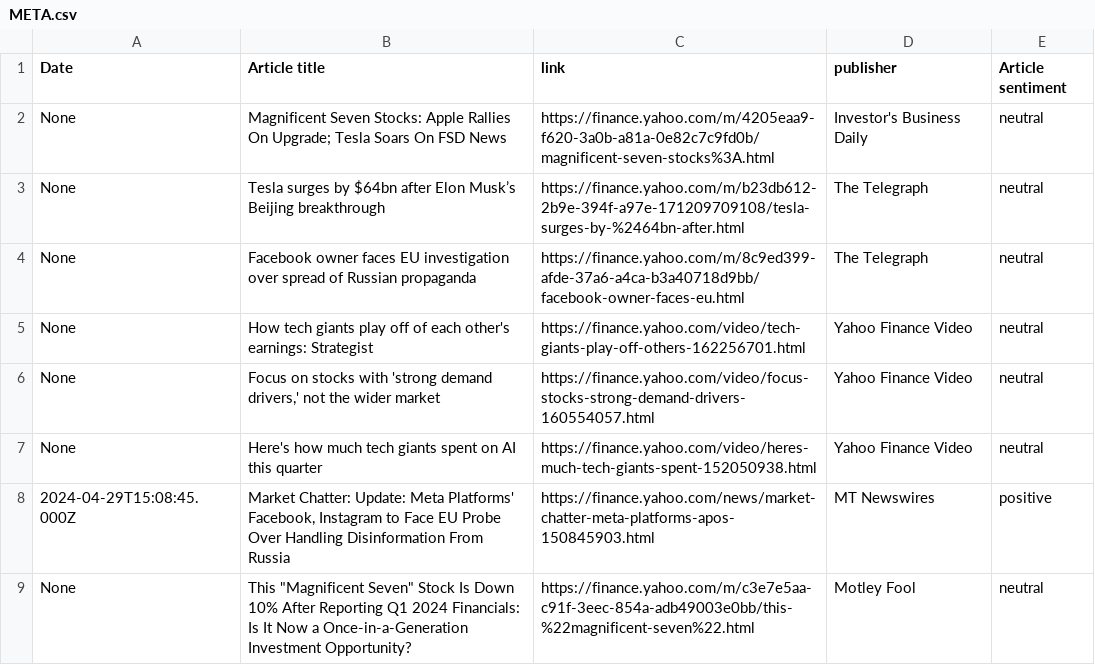
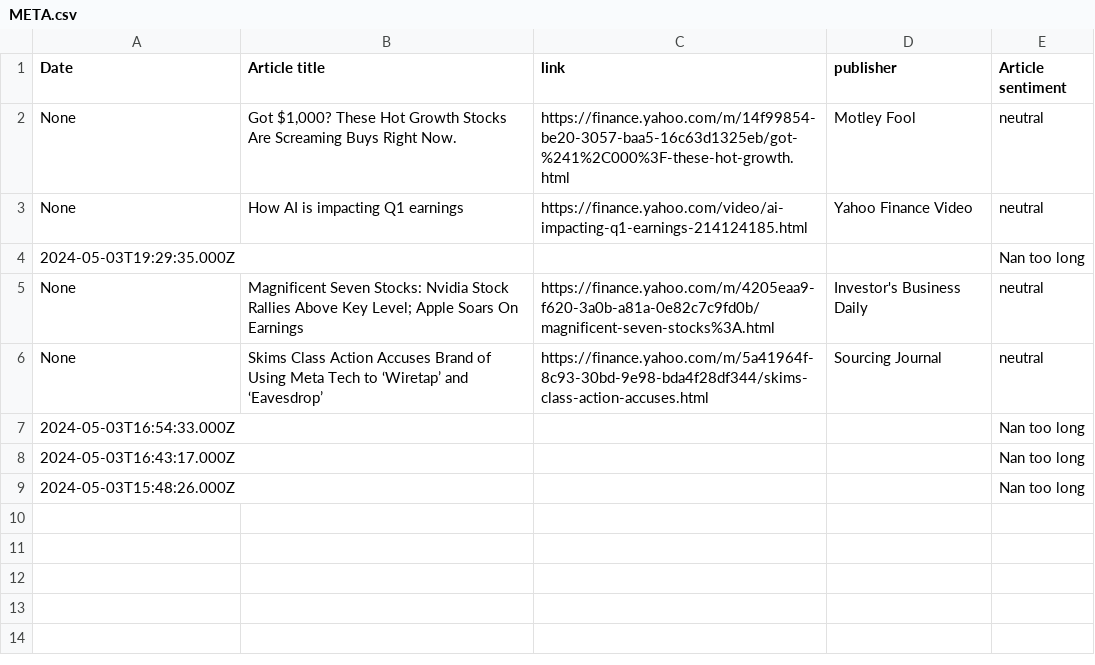
Before and after one commit to RodneyFinkel/stock_screener, a CSV file: out/META.csv, drawn as a sheet.

```diff
--- a/out/META.csv
+++ b/out/META.csv
@@ -1,9 +1,9 @@
 Date,Article title,link,publisher,Article sentiment
-None,Magnificent Seven Stocks: Apple Rallies On Upgrade; Tesla Soars On FSD News,https://finance.yahoo.com/m/4205eaa9-f620-3a0b-a81a-0e82c7c9fd0b/magnificent-seven-stocks%3A.html,Investor's Business Daily,neutral
-None,Tesla surges by $64bn after Elon Musk’s Beijing breakthrough,https://finance.yahoo.com/m/b23db612-2b9e-394f-a97e-171209709108/tesla-surges-by-%2464bn-after.html,The Telegraph,neutral
-None,Facebook owner faces EU investigation over spread of Russian propaganda,https://finance.yahoo.com/m/8c9ed399-afde-37a6-a4ca-b3a40718d9bb/facebook-owner-faces-eu.html,The Telegraph,neutral
-None,How tech giants play off of each other's earnings: Strategist,https://finance.yahoo.com/video/tech-giants-play-off-others-162256701.html,Yahoo Finance Video,neutral
-None,"Focus on stocks with 'strong demand drivers,' not the wider market",https://finance.yahoo.com/video/focus-stocks-strong-demand-drivers-160554057.html,Yahoo Finance Video,neutral
-None,Here's how much tech giants spent on AI this quarter,https://finance.yahoo.com/video/heres-much-tech-giants-spent-152050938.html,Yahoo Finance Video,neutral
-2024-04-29T15:08:45.000Z,"Market Chatter: Update: Meta Platforms' Facebook, Instagram to Face EU Probe Over Handling Disinformation From Russia",https://finance.yahoo.com/news/market-chatter-meta-platforms-apos-150845903.html,MT Newswires,positive
-None,"This ""Magnificent Seven"" Stock Is Down 10% After Reporting Q1 2024 Financials: Is It Now a Once-in-a-Generation Investment Opportunity?",https://finance.yahoo.com/m/c3e7e5aa-c91f-3eec-854a-adb49003e0bb/this-%22magnificent-seven%22.html,Motley Fool,neutral
+None,"Got $1,000? These Hot Growth Stocks Are Screaming Buys Right Now.",https://finance.yahoo.com/m/14f99854-be20-3057-baa5-16c63d1325eb/got-%241%2C000%3F-these-hot-growth.html,Motley Fool,neutral
+None,How AI is impacting Q1 earnings,https://finance.yahoo.com/video/ai-impacting-q1-earnings-214124185.html,Yahoo Finance Video,neutral
+2024-05-03T19:29:35.000Z,,,,Nan too long
+None,Magnificent Seven Stocks: Nvidia Stock Rallies Above Key Level; Apple Soars On Earnings,https://finance.yahoo.com/m/4205eaa9-f620-3a0b-a81a-0e82c7c9fd0b/magnificent-seven-stocks%3A.html,Investor's Business Daily,neutral
+None,Skims Class Action Accuses Brand of Using Meta Tech to ‘Wiretap’ and ‘Eavesdrop’,https://finance.yahoo.com/m/5a41964f-8c93-30bd-9e98-bda4f28df344/skims-class-action-accuses.html,Sourcing Journal,neutral
+2024-05-03T16:54:33.000Z,,,,Nan too long
+2024-05-03T16:43:17.000Z,,,,Nan too long
+2024-05-03T15:48:26.000Z,,,,Nan too long
```
Also changed, not shown: out/AAPL.csv, out/GE.csv, 15 other files.
